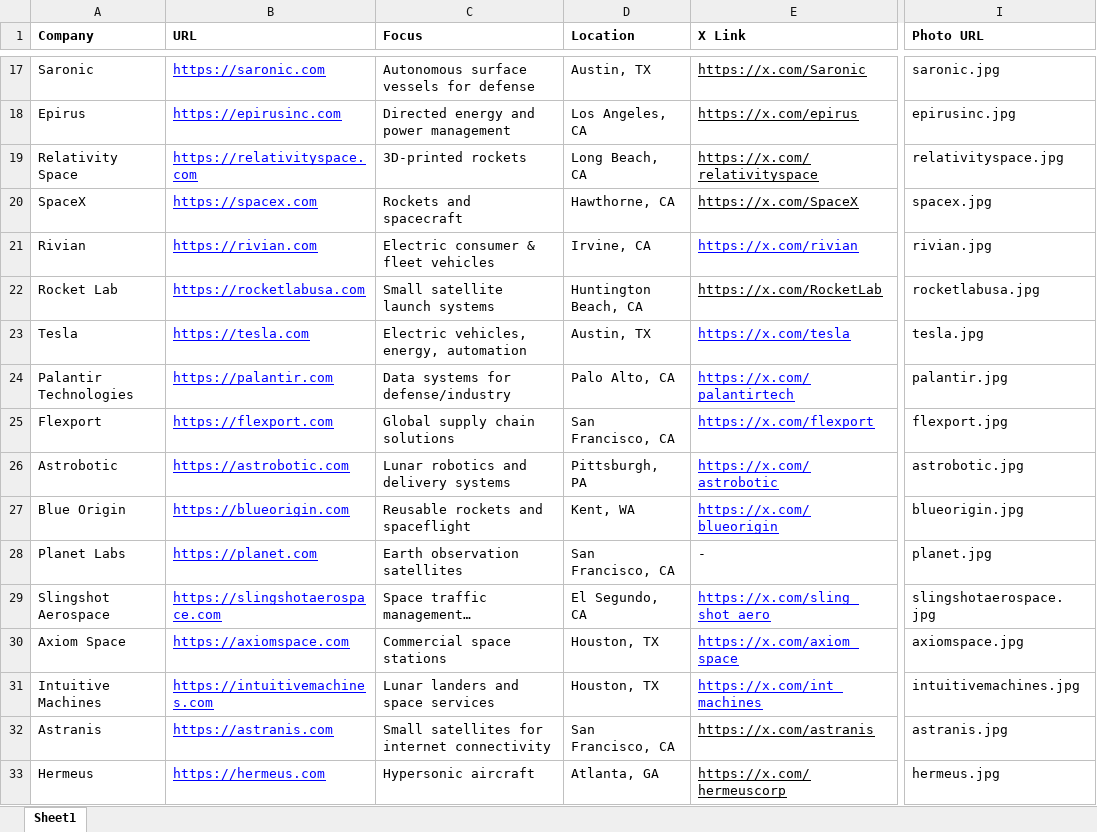
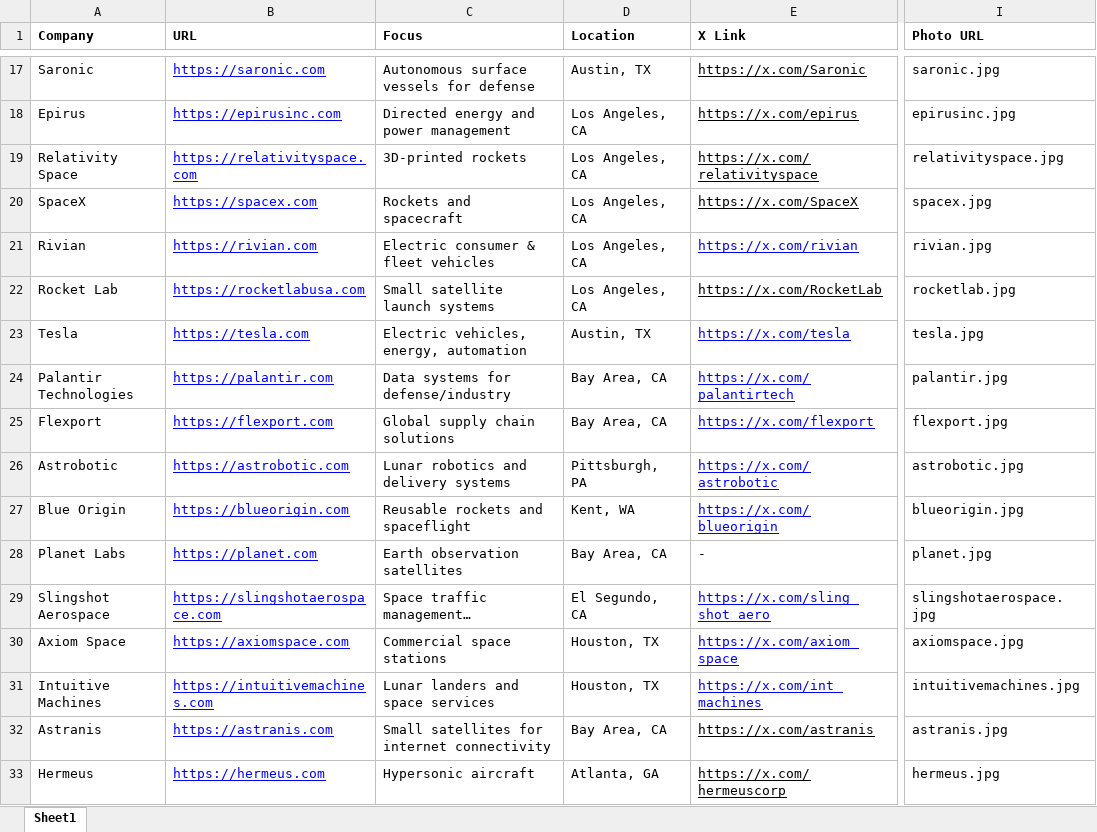
Before and after one commit to starbasebrewing/gundolist, an Excel workbook: data/companies.xlsx, sheet Sheet1, drawn as a sheet; only a part is shown, gaps mark what is left out; long unchanged cells end in …; values as stored, in another font and other column widths than the file's, no borders; charts and pictures not drawn; the diff covers the shown part only; the diff names each change by its address in the sheet, - before the commit and + after, or states it on an @@ line.

```diff
--- a/data/companies.xlsx (sheet Sheet1)
+++ b/data/companies.xlsx (sheet Sheet1)
-D19 (Location): Long Beach, CA
+D19 (Location): Los Angeles, CA
-D20 (Location): Hawthorne, CA
+D20 (Location): Los Angeles, CA
-D21 (Location): Irvine, CA
+D21 (Location): Los Angeles, CA
-D22 (Location): Huntington Beach, CA
+D22 (Location): Los Angeles, CA
-I22 (Photo URL): rocketlabusa.jpg
+I22 (Photo URL): rocketlab.jpg
-D24 (Location): Palo Alto, CA
+D24 (Location): Bay Area, CA
-D25 (Location): San Francisco, CA
+D25 (Location): Bay Area, CA
-D28 (Location): San Francisco, CA
+D28 (Location): Bay Area, CA
-D32 (Location): San Francisco, CA
+D32 (Location): Bay Area, CA
```
Also changed, not shown: 2 removed rows and 40 edited cells elsewhere in this sheet, formulas that keep their value, 19 other files.
